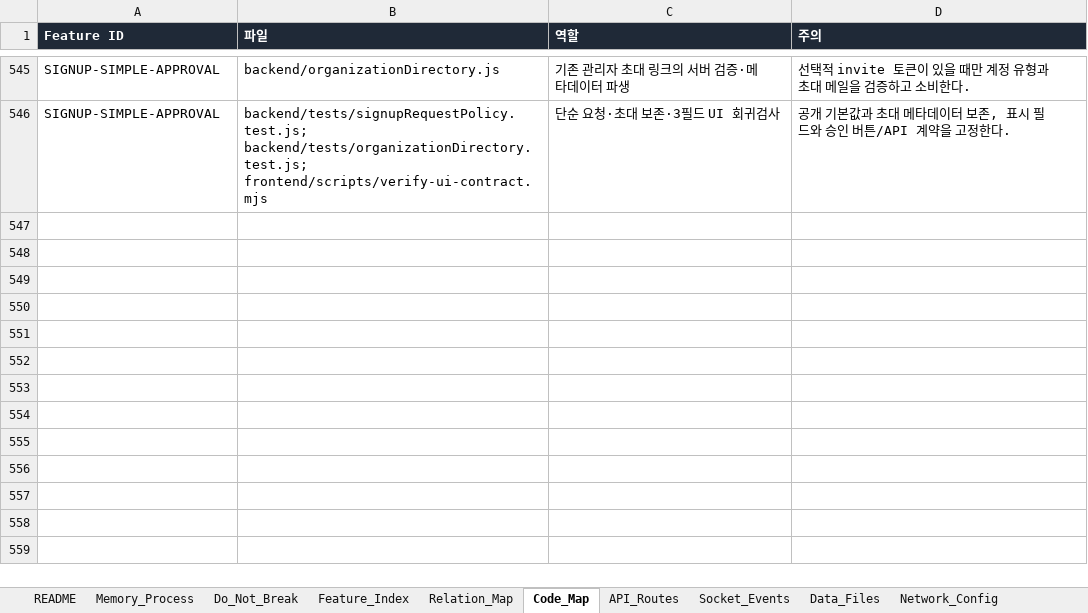
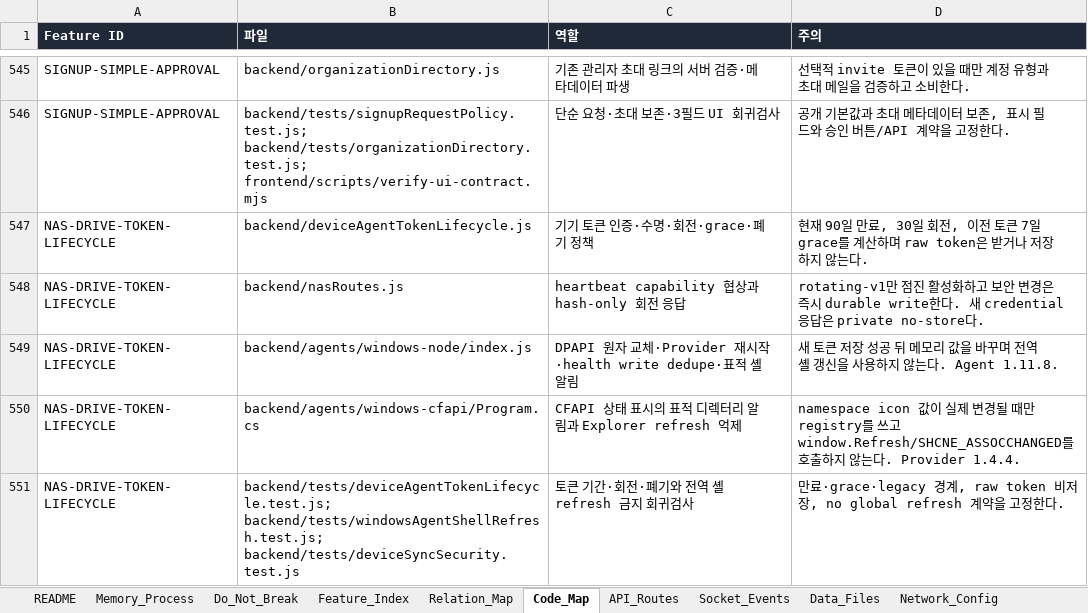
Before and after one commit to CLim020924/NAS_dev, an Excel workbook: docs/NAS_PROJECT_LOG.xlsx, sheet Code_Map, drawn as a sheet; only a part is shown, gaps mark what is left out; values as stored, in another font and other column widths than the file's, no borders; the diff names each change by its address in the sheet, - before the commit and + after, or states it on an @@ line.

Commit message:
fix: harden NAS Drive token lifecycle and shell refresh

```diff
--- a/docs/NAS_PROJECT_LOG.xlsx (sheet Code_Map)
+++ b/docs/NAS_PROJECT_LOG.xlsx (sheet Code_Map)
+row 547: NAS-DRIVE-TOKEN-LIFECYCLE | backend/deviceAgentTokenLifecycle.js | 기기 토큰 인증·수명·회전·grace·폐기 정책 | 현재 90일 만료, 30일 회전, 이전 토큰 7일 grace를 계산하며 raw token은 받거나 저장하지 않는다.
+row 548: NAS-DRIVE-TOKEN-LIFECYCLE | backend/nasRoutes.js | heartbeat capability 협상과 hash-only 회전 응답 | rotating-v1만 점진 활성화하고 보안 변경은 즉시 durable write한다. 새 credential 응답은 private no-store다.
+row 549: NAS-DRIVE-TOKEN-LIFECYCLE | backend/agents/windows-node/index.js | DPAPI 원자 교체·Provider 재시작·health write dedupe·표적 셸 알림 | 새 토큰 저장 성공 뒤 메모리 값을 바꾸며 전역 셸 갱신을 사용하지 않는다. Agent 1.11.8.
+row 550: NAS-DRIVE-TOKEN-LIFECYCLE | backend/agents/windows-cfapi/Program.cs | CFAPI 상태 표시의 표적 디렉터리 알림과 Explorer refresh 억제 | namespace icon 값이 실제 변경될 때만 registry를 쓰고 window.Refresh/SHCNE_ASSOCCHANGED를 호출하지 않는다. Provider 1.4.4.
+row 551: NAS-DRIVE-TOKEN-LIFECYCLE | backend/tests/deviceAgentTokenLifecycle.test.js; backend/tests/windowsAgentShellRefresh.test.js; backend/tests/deviceSyncSecurity.test.js | 토큰 기간·회전·폐기와 전역 셸 refresh 금지 회귀검사 | 만료·grace·legacy 경계, raw token 비저장, no global refresh 계약을 고정한다.
```
Also changed, not shown: sheet 보류 작업, sheet Patch_Log, sheet API_Routes, sheet Generated_Check, sheet Feature_Index, sheet Relation_Map, 3 more sheets, 16 other files.
